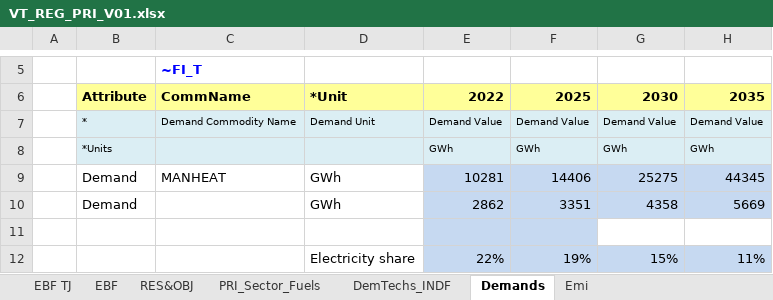
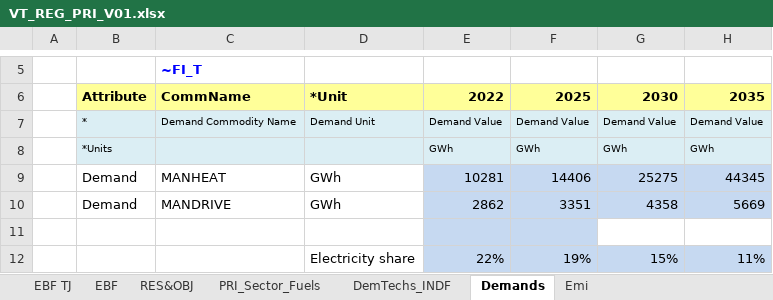
Before and after one commit to Tamenew/INDIND, an Excel workbook: VT_REG_PRI_V01.xlsx, sheet Demands, drawn as a sheet; only a part is shown, gaps mark what is left out; values as stored, in another font and other column widths than the file's, no borders; charts and pictures not drawn; the diff names each change by its address in the sheet, - before the commit and + after, or states it on an @@ line.

```diff
--- a/VT_REG_PRI_V01.xlsx (sheet Demands)
+++ b/VT_REG_PRI_V01.xlsx (sheet Demands)
-C10: (empty)
+C10: MANDRIVE
```
Also changed, not shown: sheet PRI_Sector_Fuels, sheet DemTechs_INDF, formulas that keep their value, charts or pictures.
